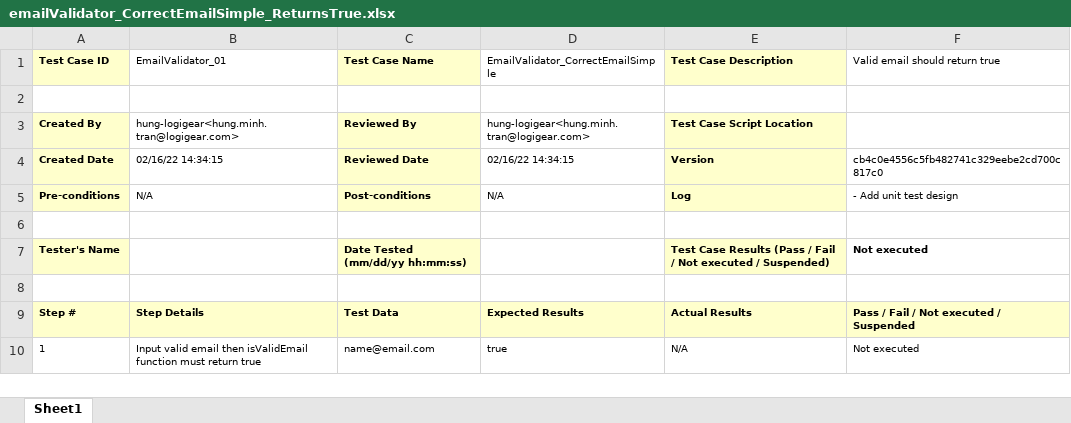
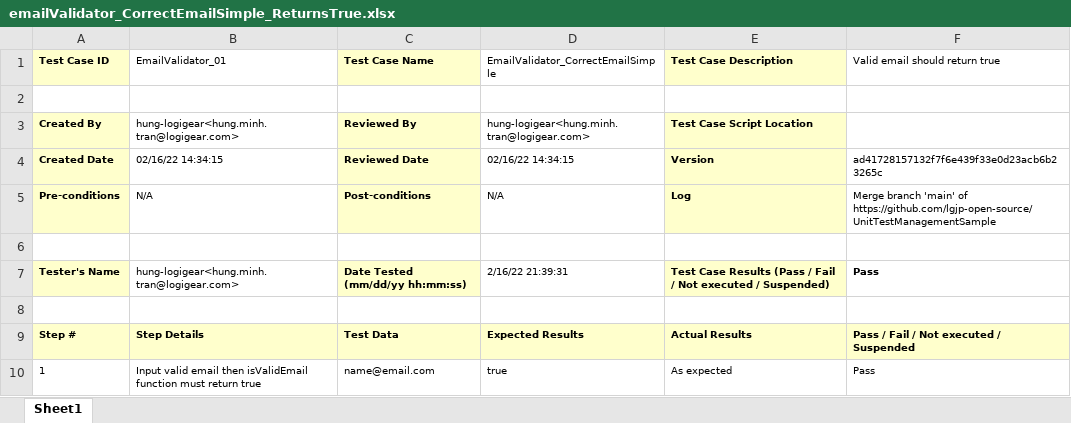
Before and after one commit to lgjp-open-source/UnitTestManagementSample, an Excel workbook: Reports/Unit Tests/EmailValidatorTest/emailValidator_CorrectEmailSimple_ReturnsTrue.xlsx, sheet Sheet1, drawn as a sheet; values as stored, in another font and other column widths than the file's, no borders; the diff names each change by its address in the sheet, - before the commit and + after, or states it on an @@ line.

```diff
--- a/Reports/Unit Tests/EmailValidatorTest/emailValidator_CorrectEmailSimple_ReturnsTrue.xlsx (sheet Sheet1)
+++ b/Reports/Unit Tests/EmailValidatorTest/emailValidator_CorrectEmailSimple_ReturnsTrue.xlsx (sheet Sheet1)
-F4 (Valid email should return true): cb4c0e4556c5fb482741c329eebe2cd700c817c0
+F4 (Valid email should return true): ad41728157132f7f6e439f33e0d23acb6b23265c
-F5 (Valid email should return true): - Add unit test design
+F5 (Valid email should return true): Merge branch 'main' of https://github.com/lgjp-open-source/UnitTestManagementSample
-B7 (EmailValidator_01): (empty)
+B7 (EmailValidator_01): hung-logigear<hung.minh.tran@logigear.com>
-D7: (empty)
+D7: 2/16/22 21:39:31
-F7 (Valid email should return true): Not executed
+F7 (Valid email should return true): Pass
-E10 (Test Case Description): N/A
+E10 (Test Case Description): As expected
-F10 (Valid email should return true): Not executed
+F10 (Valid email should return true): Pass
```
Also changed, not shown: Reports/Unit Tests/EmailValidatorTest/emailValidator_EmptyString_ReturnsFalse.xlsx, Reports/Unit Tests/EmailValidatorTest/emailValidator_InvalidEmailDoubleDot_ReturnsFalse.xlsx, 36 other files.
